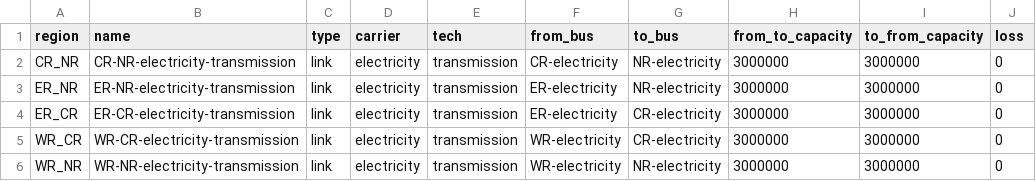
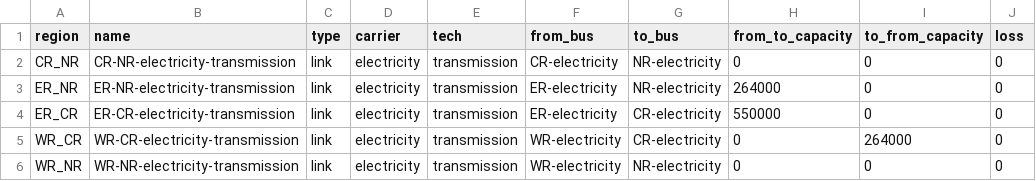
Before and after one commit to rl-institut/Uganda_oemof, a CSV file: examples/example_base/preprocessed/data/elements/electricity-transmission.csv, drawn as a sheet.

Commit message:
Update transmission lines information

```diff
--- a/examples/example_base/preprocessed/data/elements/electricity-transmission.csv
+++ b/examples/example_base/preprocessed/data/elements/electricity-transmission.csv
@@ -1,6 +1,6 @@
 region,name,type,carrier,tech,from_bus,to_bus,from_to_capacity,to_from_capacity,loss
-CR_NR,CR-NR-electricity-transmission,link,electricity,transmission,CR-electricity,NR-electricity,3000000,3000000,0
-ER_NR,ER-NR-electricity-transmission,link,electricity,transmission,ER-electricity,NR-electricity,3000000,3000000,0
-ER_CR,ER-CR-electricity-transmission,link,electricity,transmission,ER-electricity,CR-electricity,3000000,3000000,0
-WR_CR,WR-CR-electricity-transmission,link,electricity,transmission,WR-electricity,CR-electricity,3000000,3000000,0
-WR_NR,WR-NR-electricity-transmission,link,electricity,transmission,WR-electricity,NR-electricity,3000000,3000000,0
+CR_NR,CR-NR-electricity-transmission,link,electricity,transmission,CR-electricity,NR-electricity,0,0,0
+ER_NR,ER-NR-electricity-transmission,link,electricity,transmission,ER-electricity,NR-electricity,264000,0,0
+ER_CR,ER-CR-electricity-transmission,link,electricity,transmission,ER-electricity,CR-electricity,550000,0,0
+WR_CR,WR-CR-electricity-transmission,link,electricity,transmission,WR-electricity,CR-electricity,0,264000,0
+WR_NR,WR-NR-electricity-transmission,link,electricity,transmission,WR-electricity,NR-electricity,0,0,0
```
Also changed, not shown: 1 other file.
